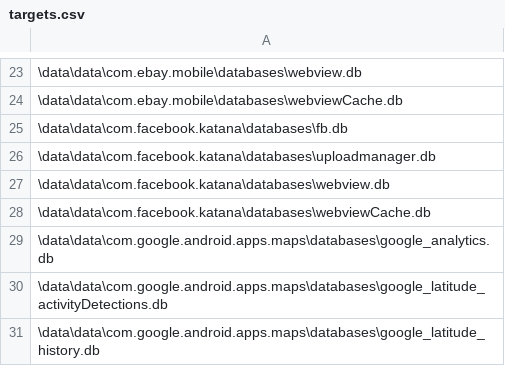
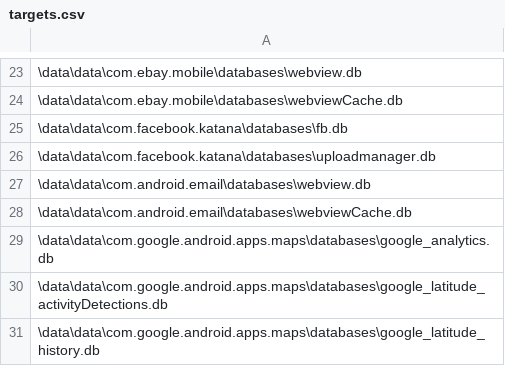
Before and after one commit to jrauscher/AndroidForensicScanner, a CSV file: src/dbconnect/targets.csv, drawn as a sheet; only a part is shown, gaps mark what is left out; the diff names each change by its address in the sheet, - before the commit and + after, or states it on an @@ line.

Commit message:
Update 1
Fixed Missing directory issue. Updated Targets.csv and keywords.txt

```diff
--- a/src/dbconnect/targets.csv
+++ b/src/dbconnect/targets.csv
-A27: \data\data\com.facebook.katana\databases\webview.db
+A27: \data\data\com.android.email\databases\webview.db
-A28: \data\data\com.facebook.katana\databases\webviewCache.db
+A28: \data\data\com.android.email\databases\webviewCache.db
```
Also changed, not shown: 3 other files.
